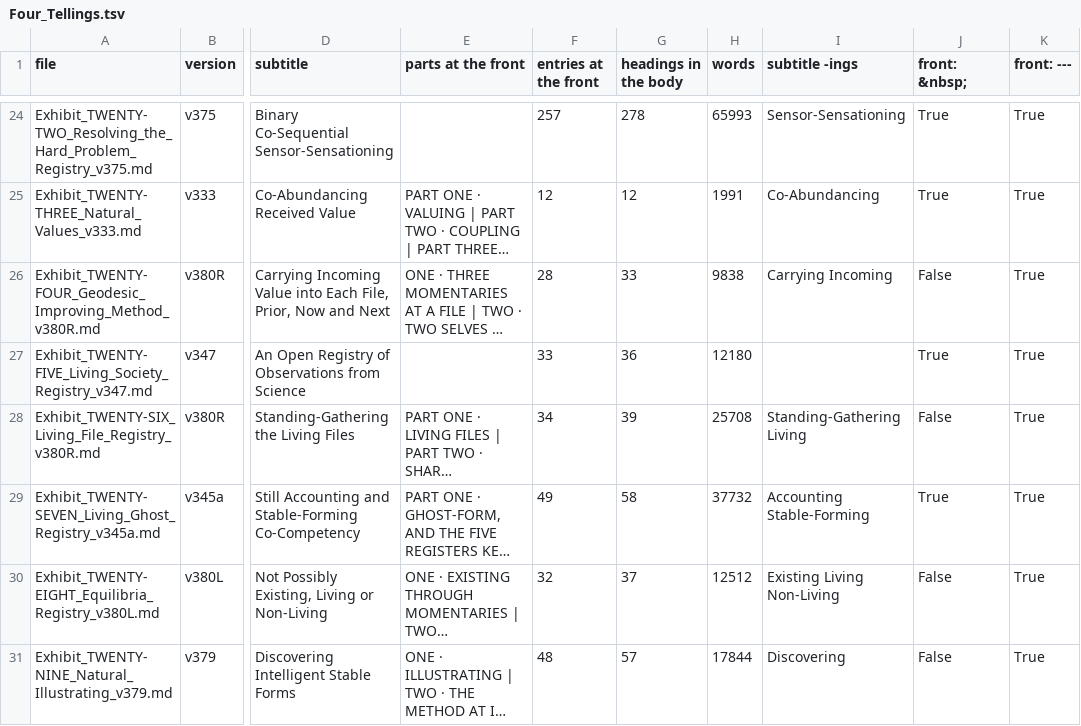
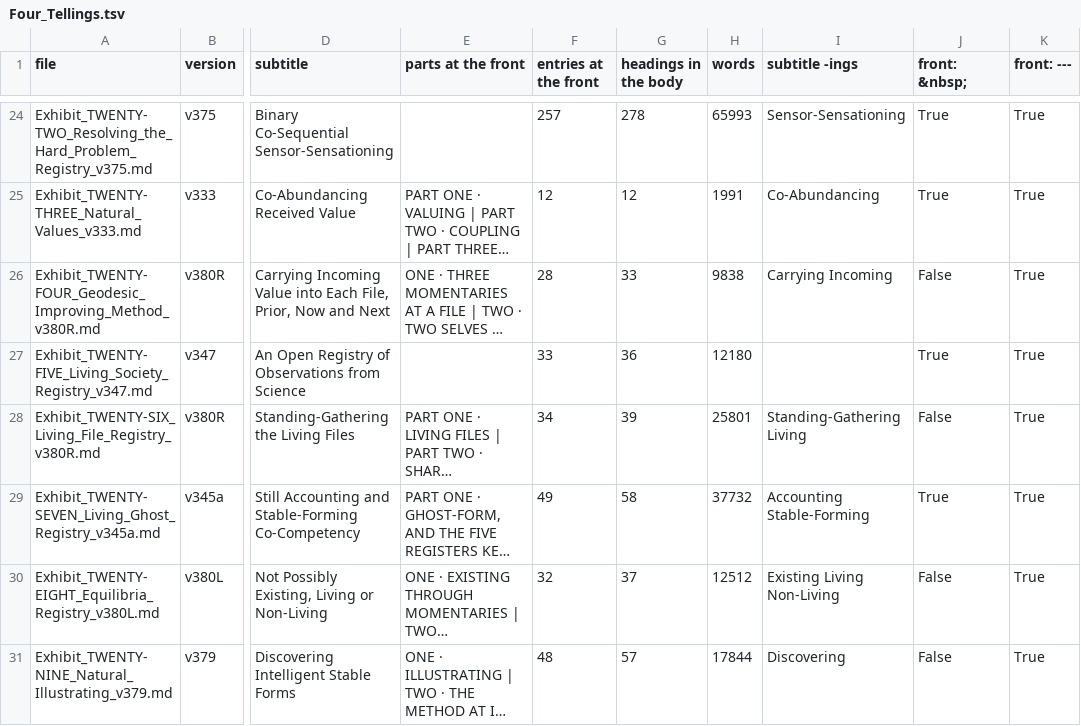
Before and after one commit to chris-j-handel/corus, a TSV file: incoming/v381F/Four_Tellings.tsv, drawn as a sheet; only a part is shown, gaps mark what is left out; long unchanged cells end in …; the diff names each change by its address in the sheet, - before the commit and + after, or states it on an @@ line.

```diff
--- a/incoming/v381F/Four_Tellings.tsv
+++ b/incoming/v381F/Four_Tellings.tsv
-H28 (words): 25708
+H28 (words): 25801
```
Also changed, not shown: incoming/v381F/Concept_Ings.tsv, incoming/v381F/Naming_Matrix.tsv, 3 other files.
